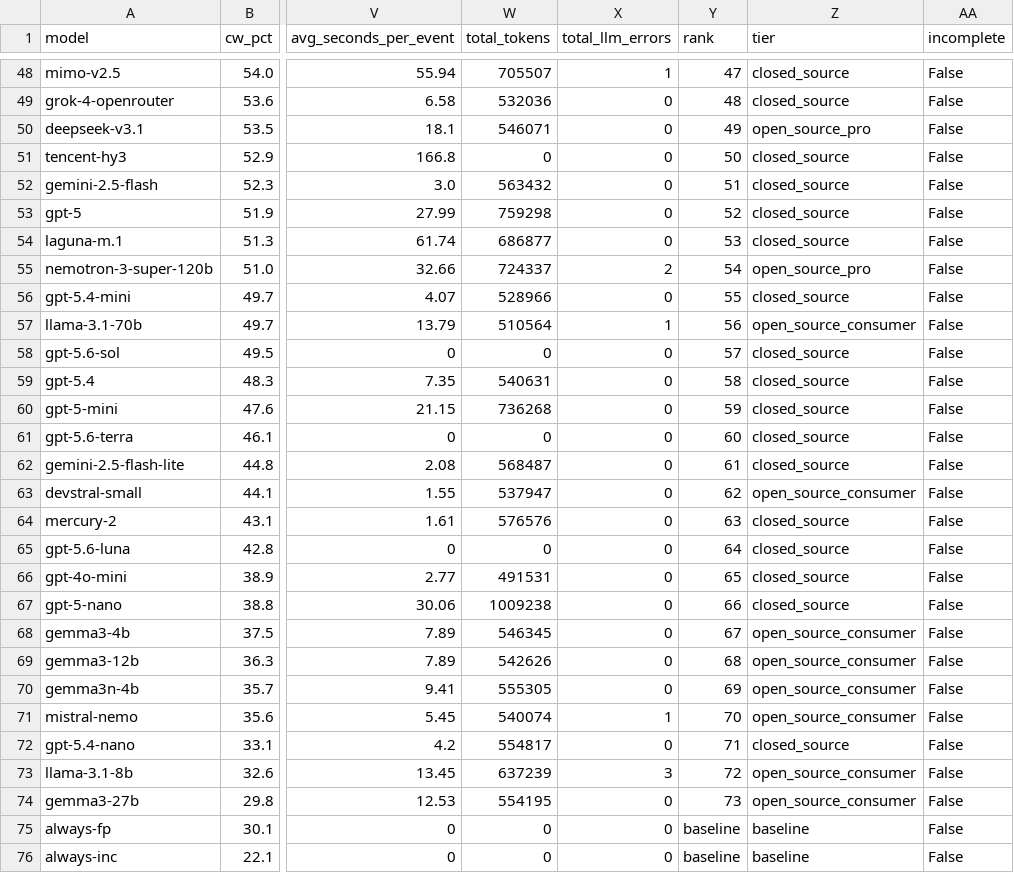
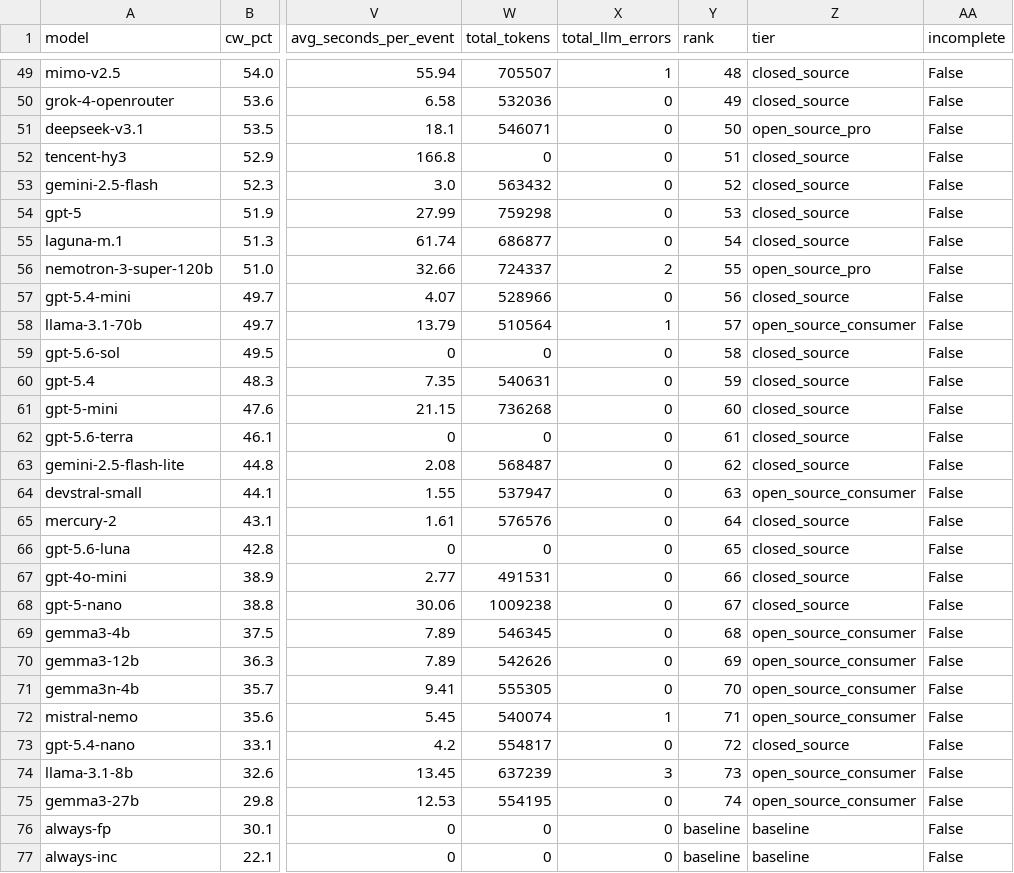
Before and after one commit to Colossus14/thor-ai-benchmarks, a CSV file: combined/leaderboard.csv, drawn as a sheet; only a part is shown, gaps mark what is left out; addresses are those after the commit; the diff covers the shown part only; the diff names each change by its address in the sheet, - before the commit and + after, or states it on an @@ line.

Commit message:
Add deepseek-v4-pro-0813 benchmark results (CW% 60.4, rank #21)
Regenerated all public artifacts: leaderboard, charts, README,
operational profiles, site data. 74 complete models.

```diff
--- a/combined/leaderboard.csv
+++ b/combined/leaderboard.csv
-Y49 (rank): 47
+Y49 (rank): 48
-Y50 (rank): 48
+Y50 (rank): 49
-Y51 (rank): 49
+Y51 (rank): 50
-Y52 (rank): 50
+Y52 (rank): 51
-Y53 (rank): 51
+Y53 (rank): 52
-Y54 (rank): 52
+Y54 (rank): 53
-Y55 (rank): 53
+Y55 (rank): 54
-Y56 (rank): 54
+Y56 (rank): 55
-Y57 (rank): 55
+Y57 (rank): 56
-Y58 (rank): 56
+Y58 (rank): 57
-Y59 (rank): 57
+Y59 (rank): 58
-Y60 (rank): 58
+Y60 (rank): 59
-Y61 (rank): 59
+Y61 (rank): 60
-Y62 (rank): 60
+Y62 (rank): 61
-Y63 (rank): 61
+Y63 (rank): 62
-Y64 (rank): 62
+Y64 (rank): 63
-Y65 (rank): 63
+Y65 (rank): 64
-Y66 (rank): 64
+Y66 (rank): 65
-Y67 (rank): 65
+Y67 (rank): 66
-Y68 (rank): 66
+Y68 (rank): 67
-Y69 (rank): 67
+Y69 (rank): 68
-Y70 (rank): 68
+Y70 (rank): 69
-Y71 (rank): 69
+Y71 (rank): 70
-Y72 (rank): 70
+Y72 (rank): 71
-Y73 (rank): 71
+Y73 (rank): 72
-Y74 (rank): 72
+Y74 (rank): 73
-Y75 (rank): 73
+Y75 (rank): 74
```
Also changed, not shown: 1 added row and 26 edited cells elsewhere in this file, combined/operational-profile-balanced-soc-closed-source.csv, combined/operational-profile-balanced-soc.csv, 37 other files.
